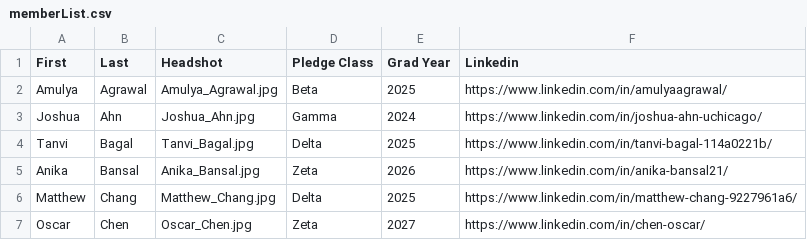
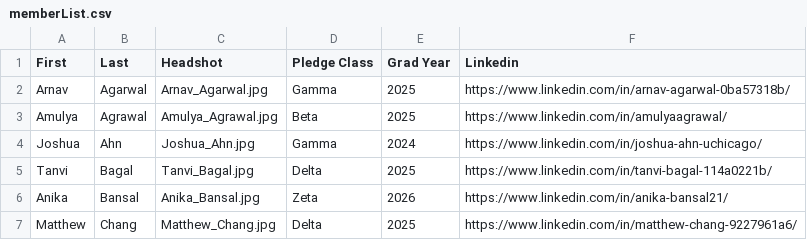
Before and after one commit to KTP-UChicago/website, a CSV file: assets/memberList.csv, drawn as a sheet; only a part is shown; the shorter side is filled out with more unchanged rows.

Commit message:
adding arnav

```diff
--- a/assets/memberList.csv
+++ b/assets/memberList.csv
@@ -1,2 +1,3 @@
 First,Last,Headshot,Pledge Class,Grad Year,Linkedin
+Arnav,Agarwal,Arnav_Agarwal.jpg,Gamma,2025,https://www.linkedin.com/in/arnav-agarwal-0ba57318b/
 Amulya,Agrawal,Amulya_Agrawal.jpg,Beta,2025,https://www.linkedin.com/in/amulyaagrawal/
```
Also changed, not shown: 1 other file.
